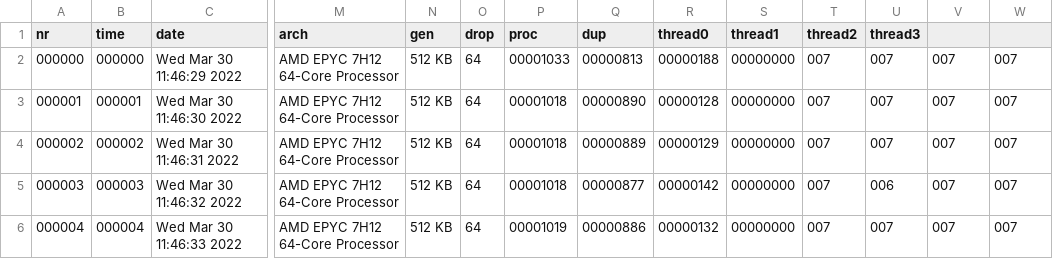
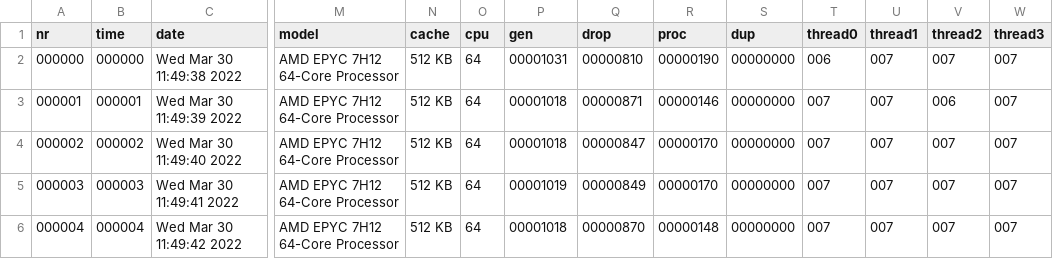
Before and after one commit to tomposbea/BencmarkingTool, a CSV file: results/MatrixReports.csv, drawn as a sheet; only a part is shown, gaps mark what is left out; the diff names each change by its address in the sheet, - before the commit and + after, or states it on an @@ line.

```diff
--- a/results/MatrixReports.csv
+++ b/results/MatrixReports.csv
-M1: arch
+M1: model
-N1: gen
+N1: cache
-O1: drop
+O1: cpu
-P1: proc
+P1: gen
-Q1: dup
+Q1: drop
-R1: thread0
+R1: proc
-S1: thread1
+S1: dup
-T1: thread2
+T1: thread0
-U1: thread3
+U1: thread1
-V1: (empty)
+V1: thread2
-W1: (empty)
+W1: thread3
-C2 (date): Wed Mar 30 11:46:29 2022
+C2 (date): Wed Mar 30 11:49:38 2022
-P2 (gen): 00001033
+P2 (gen): 00001031
-Q2 (drop): 00000813
+Q2 (drop): 00000810
-R2 (proc): 00000188
+R2 (proc): 00000190
-T2 (thread0): 007
+T2 (thread0): 006
-C3 (date): Wed Mar 30 11:46:30 2022
+C3 (date): Wed Mar 30 11:49:39 2022
-Q3 (drop): 00000890
+Q3 (drop): 00000871
-R3 (proc): 00000128
+R3 (proc): 00000146
-V3 (thread2): 007
+V3 (thread2): 006
-C4 (date): Wed Mar 30 11:46:31 2022
+C4 (date): Wed Mar 30 11:49:40 2022
-Q4 (drop): 00000889
+Q4 (drop): 00000847
-R4 (proc): 00000129
+R4 (proc): 00000170
-C5 (date): Wed Mar 30 11:46:32 2022
+C5 (date): Wed Mar 30 11:49:41 2022
-P5 (gen): 00001018
+P5 (gen): 00001019
-Q5 (drop): 00000877
+Q5 (drop): 00000849
-R5 (proc): 00000142
+R5 (proc): 00000170
-U5 (thread1): 006
+U5 (thread1): 007
-C6 (date): Wed Mar 30 11:46:33 2022
+C6 (date): Wed Mar 30 11:49:42 2022
-P6 (gen): 00001019
+P6 (gen): 00001018
-Q6 (drop): 00000886
+Q6 (drop): 00000870
-R6 (proc): 00000132
+R6 (proc): 00000148
```
Also changed, not shown: 2 other files.
